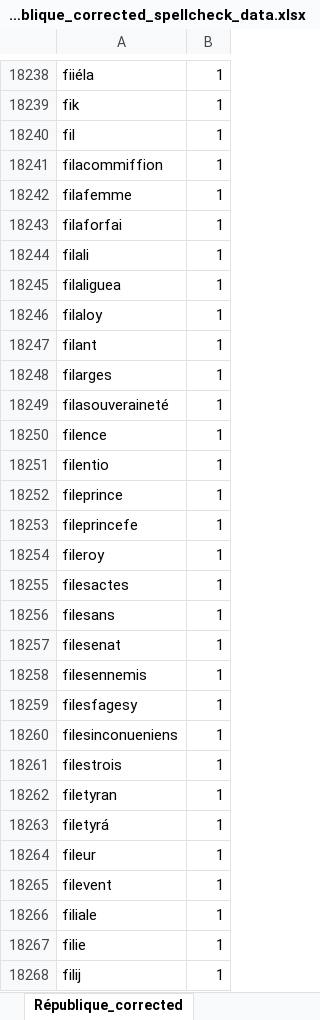
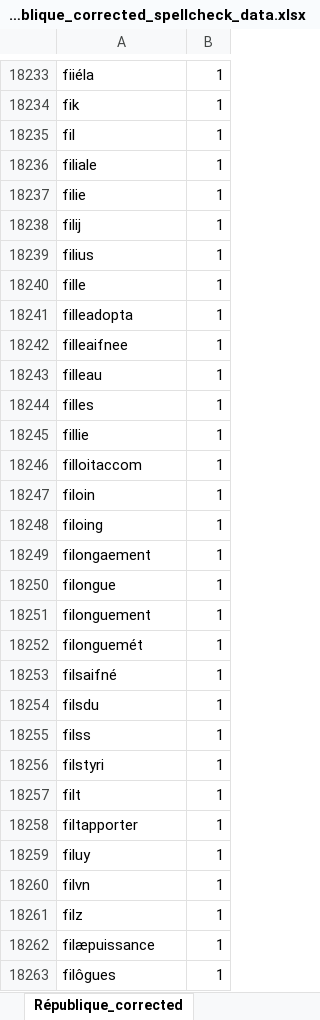
Before and after one commit to Glamfirth88/Jerusalimiec-Dissertation, an Excel workbook: Text/Bodin/République/Concatenated/final/République_corrected_spellcheck_data.xlsx, sheet République_corrected, drawn as a sheet; only a part is shown, gaps mark what is left out; the shorter side is filled out with more unchanged rows; values as stored, in another font and other column widths than the file's, no borders; removed rows and columns are numbered as before the commit, all else as after; the diff covers the shown part only; the diff names each change by its address in the sheet, - before the commit and + after, or states it on an @@ line.

```diff
--- a/Text/Bodin/République/Concatenated/final/République_corrected_spellcheck_data.xlsx (sheet République_corrected)
+++ b/Text/Bodin/République/Concatenated/final/République_corrected_spellcheck_data.xlsx (sheet République_corrected)
-row 18241: filacommiffion | 1
-row 18242: filafemme | 1
-row 18243: filaforfai | 1
-row 18244: filali | 1
-row 18245: filaliguea | 1
-row 18246: filaloy | 1
-row 18247: filant | 1
-row 18248: filarges | 1
-row 18249: filasouveraineté | 1
-row 18250: filence | 1
-row 18251: filentio | 1
-row 18252: fileprince | 1
-row 18253: fileprincefe | 1
-row 18254: fileroy | 1
-row 18255: filesactes | 1
-row 18256: filesans | 1
-row 18257: filesenat | 1
-row 18258: filesennemis | 1
-row 18259: filesfagesy | 1
-row 18260: filesinconueniens | 1
-row 18261: filestrois | 1
-row 18262: filetyran | 1
-row 18263: filetyrá | 1
-row 18264: fileur | 1
-row 18265: filevent | 1
```
Also changed, not shown: 28 added rows, 31 removed rows and 2 edited cells elsewhere in this sheet, Text/Bodin/République/Concatenated/République_spellcheck_data.xlsx, Text/Collected/lemmatized/top50_tfidf.xlsx, 56 other files.
